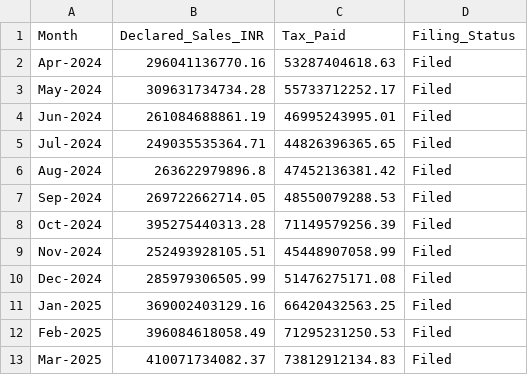
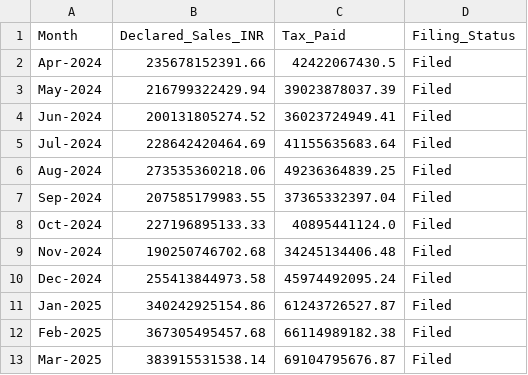
Before and after one commit to Lohith10118/CAM-Generator, a CSV file: data/ril_gst_returns_large.csv, drawn as a sheet.

```diff
--- a/data/ril_gst_returns_large.csv
+++ b/data/ril_gst_returns_large.csv
@@ -1,13 +1,13 @@
 Month,Declared_Sales_INR,Tax_Paid,Filing_Status
-Apr-2024,296041136770.16,53287404618.63,Filed
-May-2024,309631734734.28,55733712252.17,Filed
-Jun-2024,261084688861.19,46995243995.01,Filed
-Jul-2024,249035535364.71,44826396365.65,Filed
-Aug-2024,263622979896.8,47452136381.42,Filed
-Sep-2024,269722662714.05,48550079288.53,Filed
-Oct-2024,395275440313.28,71149579256.39,Filed
-Nov-2024,252493928105.51,45448907058.99,Filed
-Dec-2024,285979306505.99,51476275171.08,Filed
-Jan-2025,369002403129.16,66420432563.25,Filed
-Feb-2025,396084618058.49,71295231250.53,Filed
-Mar-2025,410071734082.37,73812912134.83,Filed
+Apr-2024,235678152391.66,42422067430.5,Filed
+May-2024,216799322429.94,39023878037.39,Filed
+Jun-2024,200131805274.52,36023724949.41,Filed
+Jul-2024,228642420464.69,41155635683.64,Filed
+Aug-2024,273535360218.06,49236364839.25,Filed
+Sep-2024,207585179983.55,37365332397.04,Filed
+Oct-2024,227196895133.33,40895441124.0,Filed
+Nov-2024,190250746702.68,34245134406.48,Filed
+Dec-2024,255413844973.58,45974492095.24,Filed
+Jan-2025,340242925154.86,61243726527.87,Filed
+Feb-2025,367305495457.68,66114989182.38,Filed
+Mar-2025,383915531538.14,69104795676.87,Filed
```
Also changed, not shown: data/ril_bank_statements_large.csv, 5 other files.
